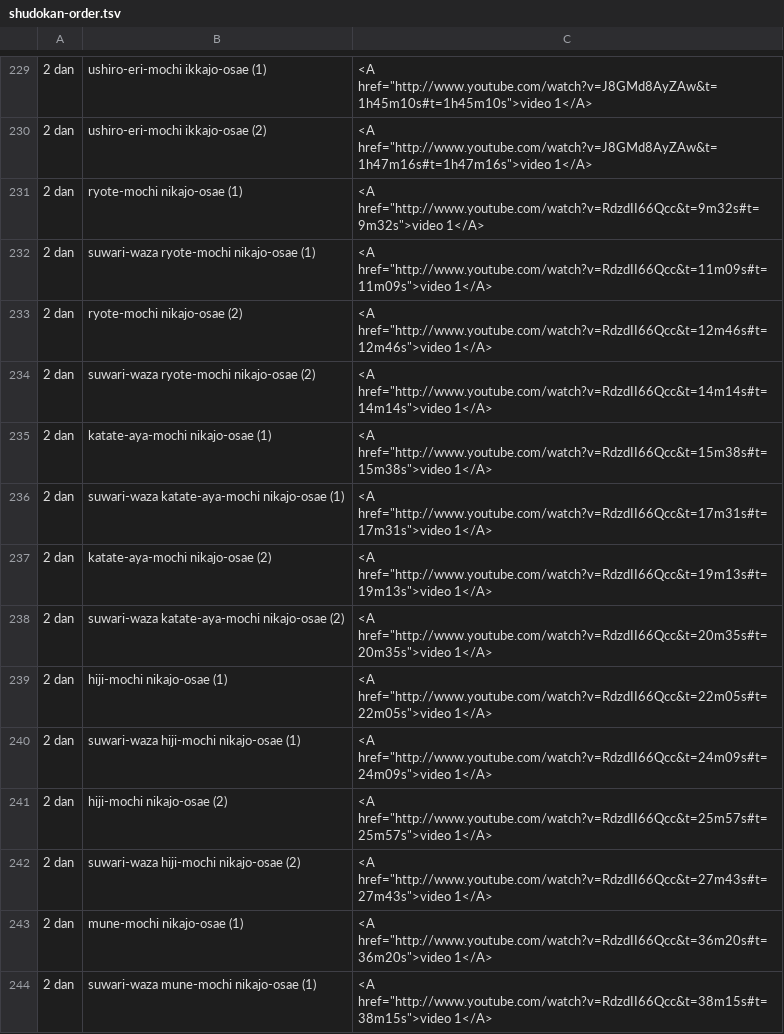
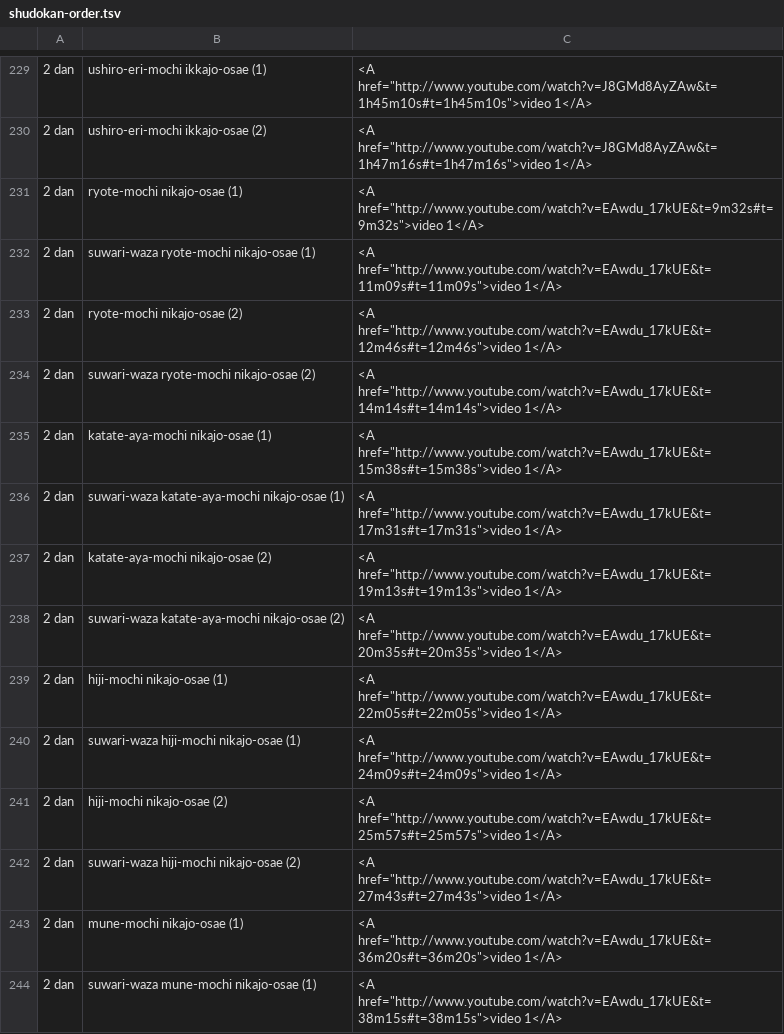
Before and after one commit to sswam/aiki.info, a TSV file: shudokan-order.tsv, drawn as a sheet; only a part is shown, gaps mark what is left out; the diff covers the shown part only; the diff names each change by its address in the sheet, - before the commit and + after, or states it on an @@ line.

```diff
--- a/shudokan-order.tsv
+++ b/shudokan-order.tsv
-C231: <A href="http://www.youtube.com/watch?v=RdzdII66Qcc&t=9m32s#t=9m32s">video 1</A>
+C231: <A href="http://www.youtube.com/watch?v=EAwdu_17kUE&t=9m32s#t=9m32s">video 1</A>
-C232: <A href="http://www.youtube.com/watch?v=RdzdII66Qcc&t=11m09s#t=11m09s">video 1</A>
+C232: <A href="http://www.youtube.com/watch?v=EAwdu_17kUE&t=11m09s#t=11m09s">video 1</A>
-C233: <A href="http://www.youtube.com/watch?v=RdzdII66Qcc&t=12m46s#t=12m46s">video 1</A>
+C233: <A href="http://www.youtube.com/watch?v=EAwdu_17kUE&t=12m46s#t=12m46s">video 1</A>
-C234: <A href="http://www.youtube.com/watch?v=RdzdII66Qcc&t=14m14s#t=14m14s">video 1</A>
+C234: <A href="http://www.youtube.com/watch?v=EAwdu_17kUE&t=14m14s#t=14m14s">video 1</A>
-C235: <A href="http://www.youtube.com/watch?v=RdzdII66Qcc&t=15m38s#t=15m38s">video 1</A>
+C235: <A href="http://www.youtube.com/watch?v=EAwdu_17kUE&t=15m38s#t=15m38s">video 1</A>
-C236: <A href="http://www.youtube.com/watch?v=RdzdII66Qcc&t=17m31s#t=17m31s">video 1</A>
+C236: <A href="http://www.youtube.com/watch?v=EAwdu_17kUE&t=17m31s#t=17m31s">video 1</A>
-C237: <A href="http://www.youtube.com/watch?v=RdzdII66Qcc&t=19m13s#t=19m13s">video 1</A>
+C237: <A href="http://www.youtube.com/watch?v=EAwdu_17kUE&t=19m13s#t=19m13s">video 1</A>
-C238: <A href="http://www.youtube.com/watch?v=RdzdII66Qcc&t=20m35s#t=20m35s">video 1</A>
+C238: <A href="http://www.youtube.com/watch?v=EAwdu_17kUE&t=20m35s#t=20m35s">video 1</A>
-C239: <A href="http://www.youtube.com/watch?v=RdzdII66Qcc&t=22m05s#t=22m05s">video 1</A>
+C239: <A href="http://www.youtube.com/watch?v=EAwdu_17kUE&t=22m05s#t=22m05s">video 1</A>
-C240: <A href="http://www.youtube.com/watch?v=RdzdII66Qcc&t=24m09s#t=24m09s">video 1</A>
+C240: <A href="http://www.youtube.com/watch?v=EAwdu_17kUE&t=24m09s#t=24m09s">video 1</A>
-C241: <A href="http://www.youtube.com/watch?v=RdzdII66Qcc&t=25m57s#t=25m57s">video 1</A>
+C241: <A href="http://www.youtube.com/watch?v=EAwdu_17kUE&t=25m57s#t=25m57s">video 1</A>
-C242: <A href="http://www.youtube.com/watch?v=RdzdII66Qcc&t=27m43s#t=27m43s">video 1</A>
+C242: <A href="http://www.youtube.com/watch?v=EAwdu_17kUE&t=27m43s#t=27m43s">video 1</A>
-C243: <A href="http://www.youtube.com/watch?v=RdzdII66Qcc&t=36m20s#t=36m20s">video 1</A>
+C243: <A href="http://www.youtube.com/watch?v=EAwdu_17kUE&t=36m20s#t=36m20s">video 1</A>
-C244: <A href="http://www.youtube.com/watch?v=RdzdII66Qcc&t=38m15s#t=38m15s">video 1</A>
+C244: <A href="http://www.youtube.com/watch?v=EAwdu_17kUE&t=38m15s#t=38m15s">video 1</A>
```
Also changed, not shown: 84 edited cells elsewhere in this file, yoshinkan-order.tsv, 18 other files.
